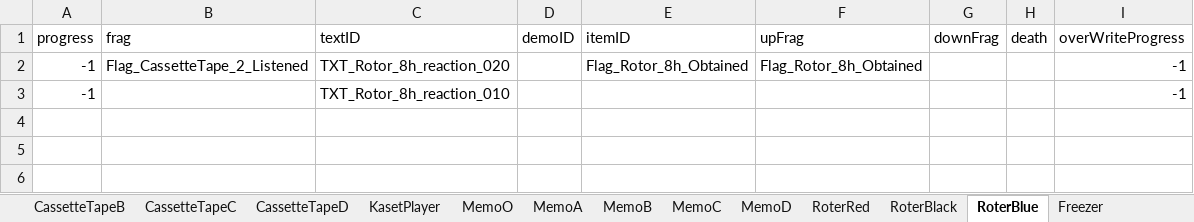
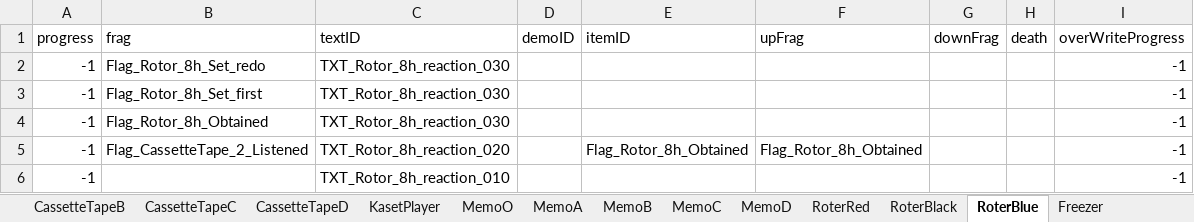
Before and after one commit to project-lavender/lavender, an Excel workbook: Assets/Tables/DT_Gimicks.xlsx, sheet RoterBlue, drawn as a sheet; values as stored, in another font and other column widths than the file's, no borders; the diff names each change by its address in the sheet, - before the commit and + after, or states it on an @@ line.

```diff
--- a/Assets/Tables/DT_Gimicks.xlsx (sheet RoterBlue)
+++ b/Assets/Tables/DT_Gimicks.xlsx (sheet RoterBlue)
+row 2: -1 | Flag_Rotor_8h_Set_redo | TXT_Rotor_8h_reaction_030 |  |  |  |  |  | -1
+row 3: -1 | Flag_Rotor_8h_Set_first | TXT_Rotor_8h_reaction_030 |  |  |  |  |  | -1
+row 4: -1 | Flag_Rotor_8h_Obtained | TXT_Rotor_8h_reaction_030 |  |  |  |  |  | -1
```
Also changed, not shown: sheet Centrifuge, sheet RoterRed, sheet RoterBlack, sheet Freezer, sheet CassetteTapeD, sheet PipetManual, 1 more sheet, Assets/Tables/DT_Frag.xlsx, Assets/Tables/DT_Text.xlsx, 5 other files.
